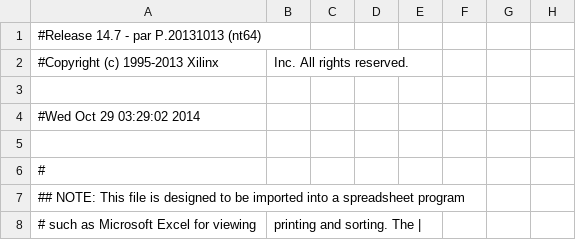
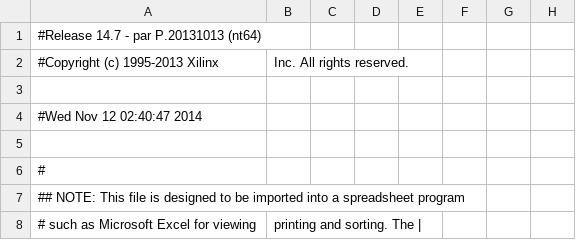
Before and after one commit to Whisperingroad/Computer-Architecture3C, a CSV file: Lab3/TOP_pad.csv, drawn as a sheet; only a part is shown; the diff names each change by its address in the sheet, - before the commit and + after, or states it on an @@ line.

```diff
--- a/Lab3/TOP_pad.csv
+++ b/Lab3/TOP_pad.csv
-A4: #Wed Oct 29 03:29:02 2014
+A4: #Wed Nov 12 02:40:47 2014
```
Also changed, not shown: 57 other files.
